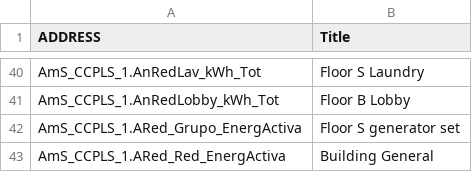
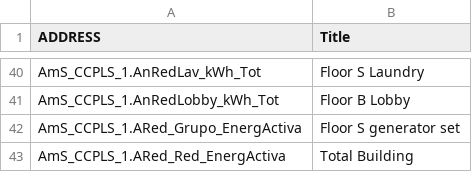
Before and after one commit to Amro-Partners/streamlit, a CSV file: app/consumption_codes_seville.csv, drawn as a sheet; only a part is shown, gaps mark what is left out.

Commit message:
add consumption charts

```diff
--- a/app/consumption_codes_seville.csv
+++ b/app/consumption_codes_seville.csv
@@ -42,2 +42,2 @@ AmS_CCPLS_1.AnRedLobby_kWh_Tot,Floor B Lobby
 AmS_CCPLS_1.ARed_Grupo_EnergActiva,Floor S generator set
-AmS_CCPLS_1.ARed_Red_EnergActiva,Building General
+AmS_CCPLS_1.ARed_Red_EnergActiva,Total Building
```
Also changed, not shown: 7 other files.
